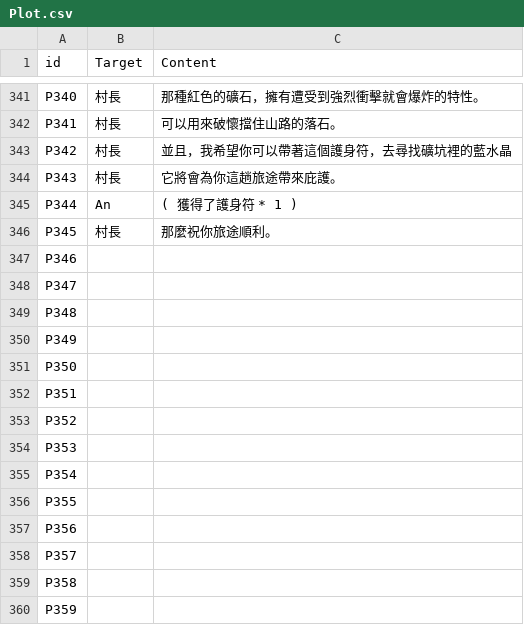
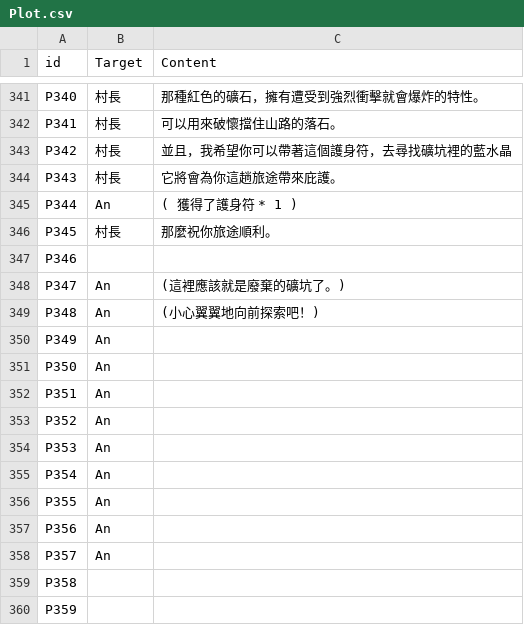
Before and after one commit to kyon125/until_sunset2, a CSV file: Assets/Resources/Plot.csv, drawn as a sheet; only a part is shown, gaps mark what is left out.

```diff
--- a/Assets/Resources/Plot.csv
+++ b/Assets/Resources/Plot.csv
@@ -347,13 +347,13 @@ P345,村長,那麼祝你旅途順利。
 P346,,
-P347,,
-P348,,
-P349,,
-P350,,
-P351,,
-P352,,
-P353,,
-P354,,
-P355,,
-P356,,
-P357,,
+P347,An,(這裡應該就是廢棄的礦坑了。)
+P348,An,(小心翼翼地向前探索吧！)
+P349,An,
+P350,An,
+P351,An,
+P352,An,
+P353,An,
+P354,An,
+P355,An,
+P356,An,
+P357,An,
 P358,,
```
Also changed, not shown: 15 other files.
